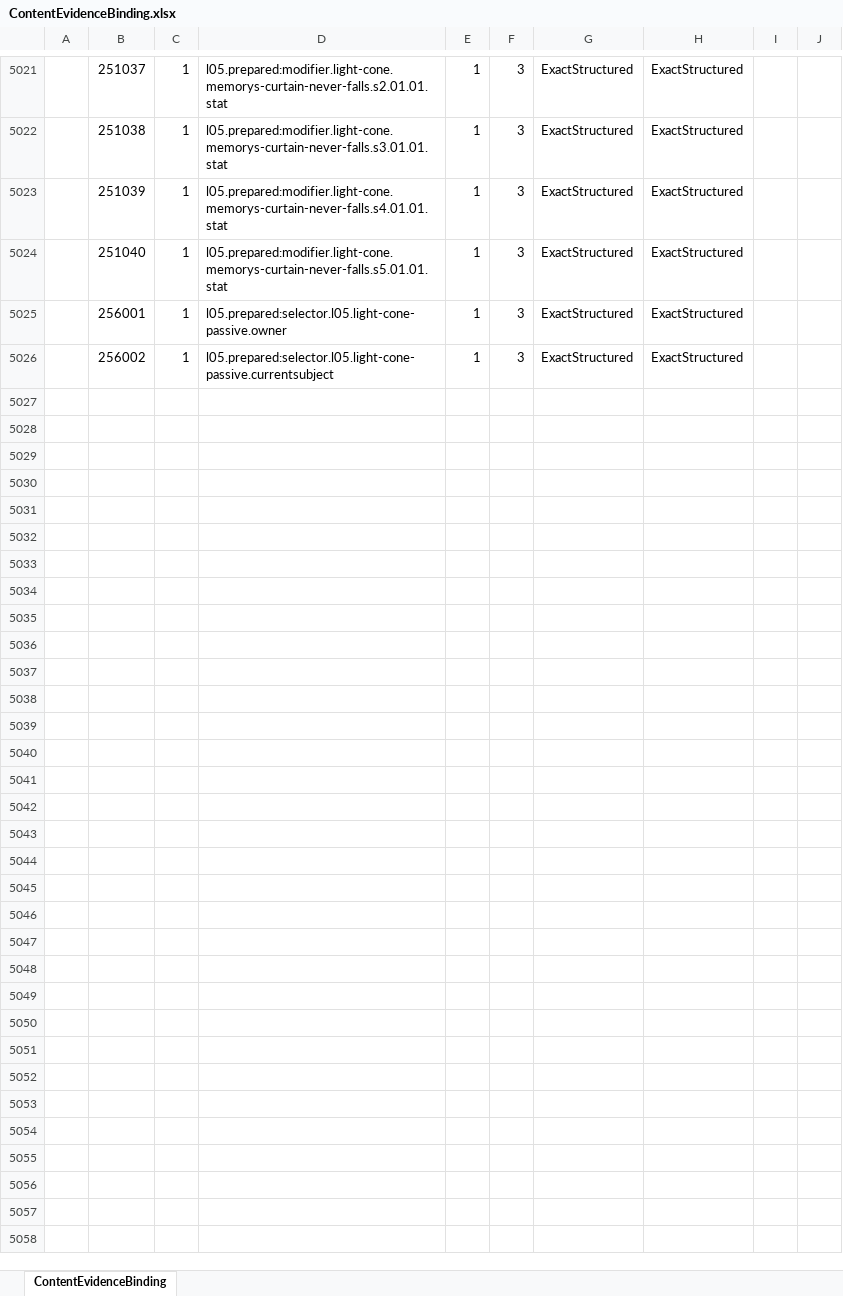
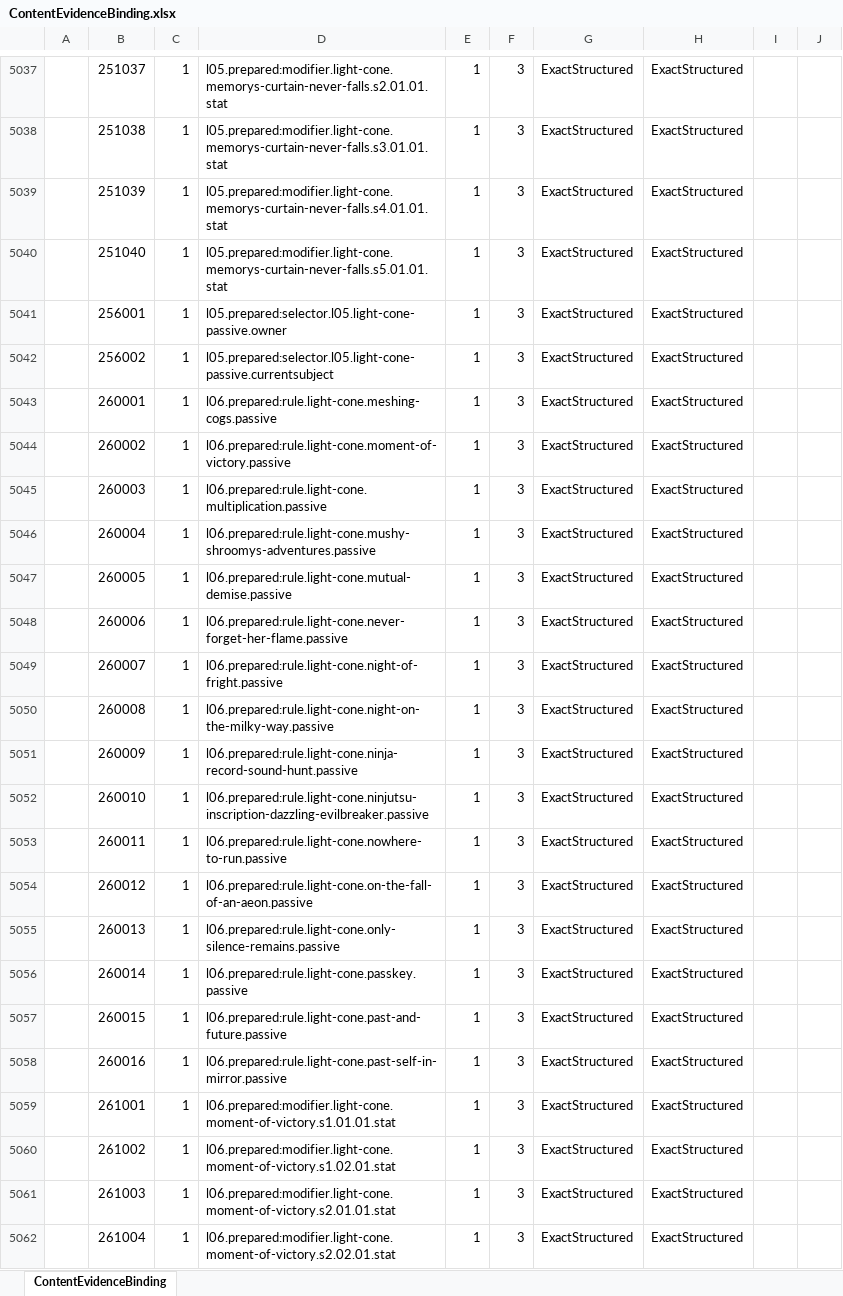
Before and after one commit to realm-labs/starclock, an Excel workbook: config/data/ContentEvidenceBinding.xlsx, sheet ContentEvidenceBinding, drawn as a sheet; only a part is shown, gaps mark what is left out; values as stored, in another font and other column widths than the file's, no borders; the diff covers the shown part only; the diff names each change by its address in the sheet, - before the commit and + after, or states it on an @@ line.

```diff
--- a/config/data/ContentEvidenceBinding.xlsx (sheet ContentEvidenceBinding)
+++ b/config/data/ContentEvidenceBinding.xlsx (sheet ContentEvidenceBinding)
+row 5043:  | 260001 | 1 | l06.prepared:rule.light-cone.meshing-cogs.passive | 1 | 3 | ExactStructured | ExactStructured
+row 5044:  | 260002 | 1 | l06.prepared:rule.light-cone.moment-of-victory.passive | 1 | 3 | ExactStructured | ExactStructured
+row 5045:  | 260003 | 1 | l06.prepared:rule.light-cone.multiplication.passive | 1 | 3 | ExactStructured | ExactStructured
+row 5046:  | 260004 | 1 | l06.prepared:rule.light-cone.mushy-shroomys-adventures.passive | 1 | 3 | ExactStructured | ExactStructured
+row 5047:  | 260005 | 1 | l06.prepared:rule.light-cone.mutual-demise.passive | 1 | 3 | ExactStructured | ExactStructured
+row 5048:  | 260006 | 1 | l06.prepared:rule.light-cone.never-forget-her-flame.passive | 1 | 3 | ExactStructured | ExactStructured
+row 5049:  | 260007 | 1 | l06.prepared:rule.light-cone.night-of-fright.passive | 1 | 3 | ExactStructured | ExactStructured
+row 5050:  | 260008 | 1 | l06.prepared:rule.light-cone.night-on-the-milky-way.passive | 1 | 3 | ExactStructured | ExactStructured
+row 5051:  | 260009 | 1 | l06.prepared:rule.light-cone.ninja-record-sound-hunt.passive | 1 | 3 | ExactStructured | ExactStructured
+row 5052:  | 260010 | 1 | l06.prepared:rule.light-cone.ninjutsu-inscription-dazzling-evilbreaker.passive | 1 | 3 | ExactStructured | ExactStructured
+row 5053:  | 260011 | 1 | l06.prepared:rule.light-cone.nowhere-to-run.passive | 1 | 3 | ExactStructured | ExactStructured
+row 5054:  | 260012 | 1 | l06.prepared:rule.light-cone.on-the-fall-of-an-aeon.passive | 1 | 3 | ExactStructured | ExactStructured
+row 5055:  | 260013 | 1 | l06.prepared:rule.light-cone.only-silence-remains.passive | 1 | 3 | ExactStructured | ExactStructured
+row 5056:  | 260014 | 1 | l06.prepared:rule.light-cone.passkey.passive | 1 | 3 | ExactStructured | ExactStructured
+row 5057:  | 260015 | 1 | l06.prepared:rule.light-cone.past-and-future.passive | 1 | 3 | ExactStructured | ExactStructured
+row 5058:  | 260016 | 1 | l06.prepared:rule.light-cone.past-self-in-mirror.passive | 1 | 3 | ExactStructured | ExactStructured
+row 5059:  | 261001 | 1 | l06.prepared:modifier.light-cone.moment-of-victory.s1.01.01.stat | 1 | 3 | ExactStructured | ExactStructured
+row 5060:  | 261002 | 1 | l06.prepared:modifier.light-cone.moment-of-victory.s1.02.01.stat | 1 | 3 | ExactStructured | ExactStructured
+row 5061:  | 261003 | 1 | l06.prepared:modifier.light-cone.moment-of-victory.s2.01.01.stat | 1 | 3 | ExactStructured | ExactStructured
+row 5062:  | 261004 | 1 | l06.prepared:modifier.light-cone.moment-of-victory.s2.02.01.stat | 1 | 3 | ExactStructured | ExactStructured
```
Also changed, not shown: 64 added rows elsewhere in this sheet, config/data/ContentIdentity.xlsx, config/data/LightConeStat.xlsx, 30 other files.
